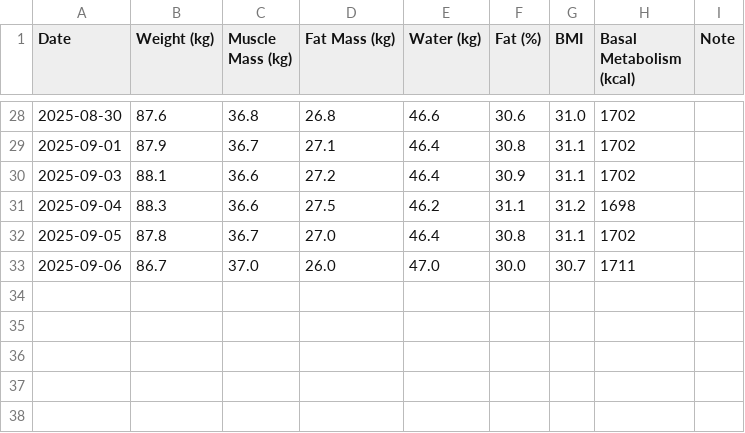
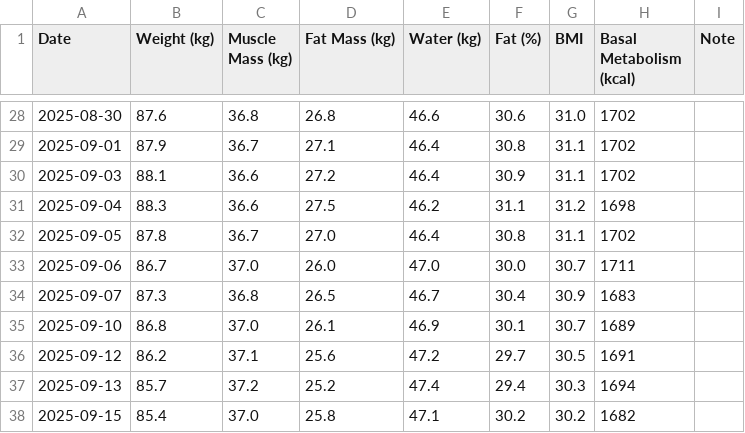
Before and after one commit to BastAldo/bio, a CSV file: dati.csv, drawn as a sheet; only a part is shown, gaps mark what is left out; the diff names each change by its address in the sheet, - before the commit and + after, or states it on an @@ line.

Commit message:
Update dati.csv

```diff
--- a/dati.csv
+++ b/dati.csv
+row 34: 2025-09-07 | 87.3 | 36.8 | 26.5 | 46.7 | 30.4 | 30.9 | 1683
+row 35: 2025-09-10 | 86.8 | 37.0 | 26.1 | 46.9 | 30.1 | 30.7 | 1689
+row 36: 2025-09-12 | 86.2 | 37.1 | 25.6 | 47.2 | 29.7 | 30.5 | 1691
+row 37: 2025-09-13 | 85.7 | 37.2 | 25.2 | 47.4 | 29.4 | 30.3 | 1694
+row 38: 2025-09-15 | 85.4 | 37.0 | 25.8 | 47.1 | 30.2 | 30.2 | 1682
```
